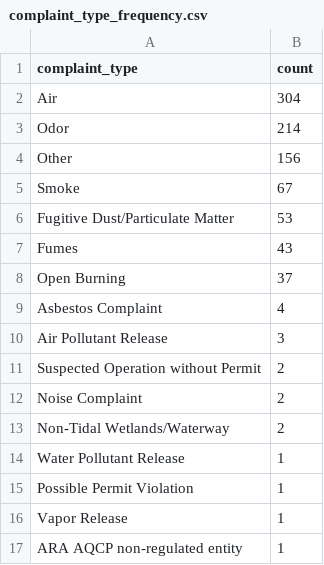
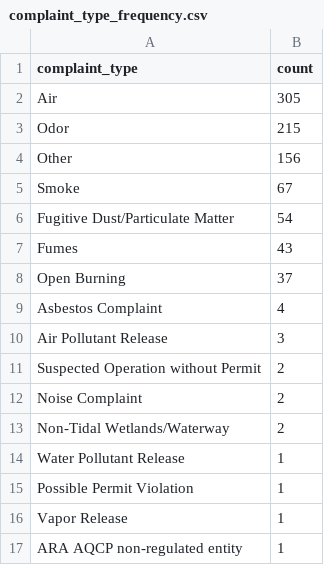
Before and after one commit to shmcminn/live-nicar-pipeline, a CSV file: exported_data/complaint_type_frequency.csv, drawn as a sheet.

```diff
--- a/exported_data/complaint_type_frequency.csv
+++ b/exported_data/complaint_type_frequency.csv
@@ -1,7 +1,7 @@
 complaint_type,count
-Air,304
-Odor,214
+Air,305
+Odor,215
 Other,156
 Smoke,67
-Fugitive Dust/Particulate Matter,53
+Fugitive Dust/Particulate Matter,54
 Fumes,43
```
Also changed, not shown: exported_data/all_complaints.csv, exported_data/county_frequency.csv, 1 other file.
